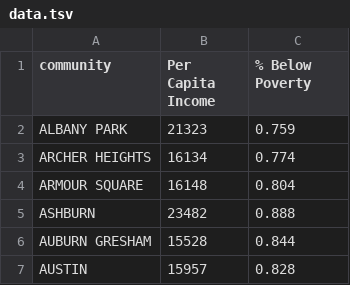
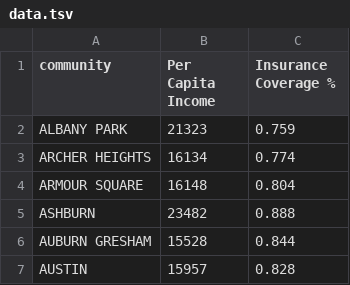
Before and after one commit to jamieolds/RCCVisHackChicago, a TSV file: data.tsv, drawn as a sheet; only a part is shown.

Commit message:
Add files via upload

```diff
--- a/data.tsv
+++ b/data.tsv
@@ -1,2 +1,2 @@
-community	Per Capita Income	% Below Poverty
+community	Per Capita Income	Insurance Coverage %
 ALBANY PARK	21323	0.759
```
